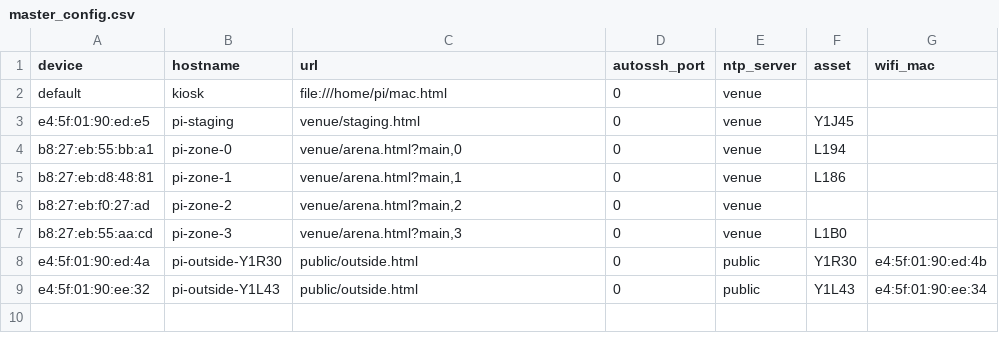
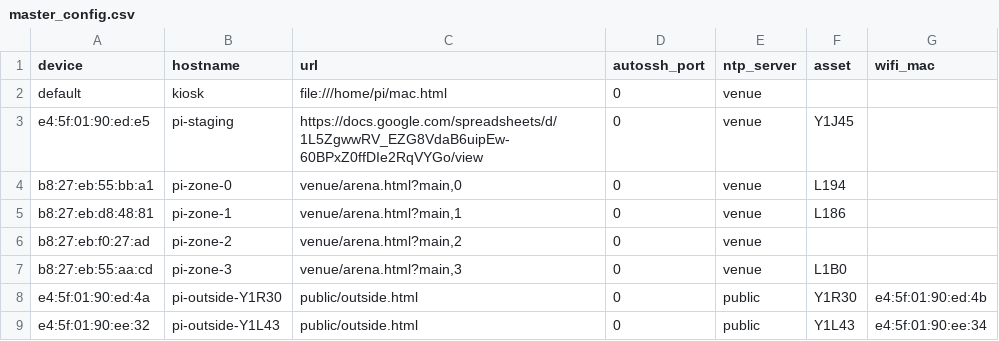
Before and after one commit to WillB97/sb-kiosk, a CSV file: master_config.csv, drawn as a sheet.

Commit message:
Show tinker time

```diff
--- a/master_config.csv
+++ b/master_config.csv
@@ -2,3 +2,3 @@ device,hostname,url,autossh_port,ntp_server,asset,wifi_mac
 default,kiosk,"file:///home/pi/mac.html",0,venue,,
-e4:5f:01:90:ed:e5,pi-staging,"venue/staging.html",0,venue,Y1J45,
+e4:5f:01:90:ed:e5,pi-staging,"https://docs.google.com/spreadsheets/d/1L5ZgwwRV_EZG8VdaB6uipEw-60BPxZ0ffDIe2RqVYGo/view",0,venue,Y1J45,
 b8:27:eb:55:bb:a1,pi-zone-0,"venue/arena.html?main,0",0,venue,L194,
```
